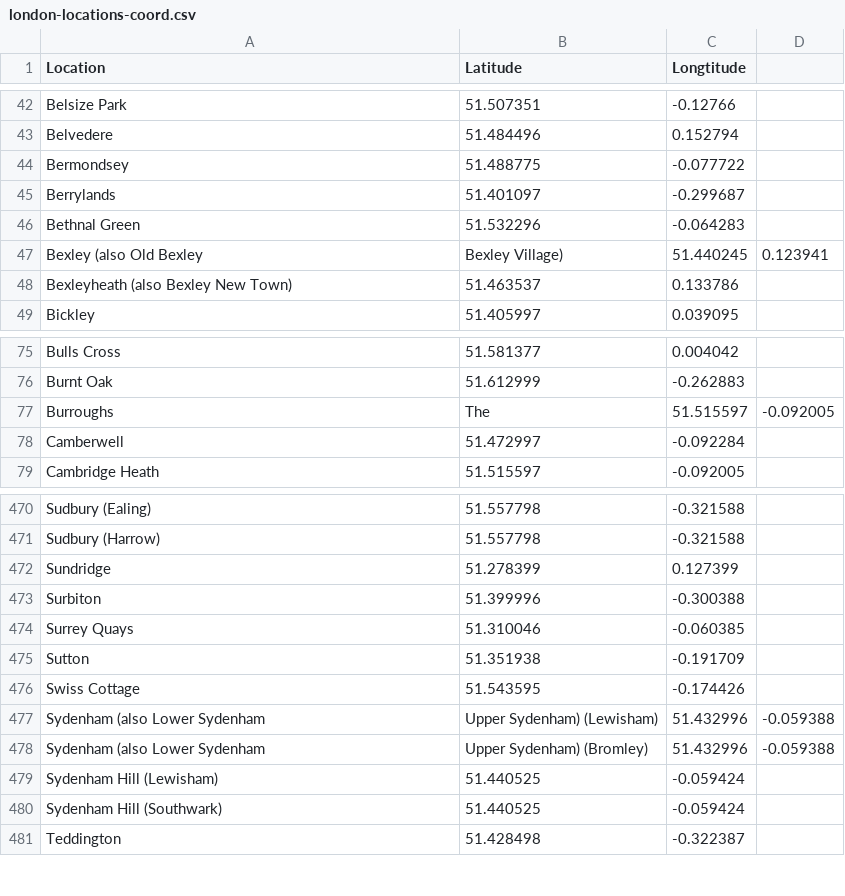
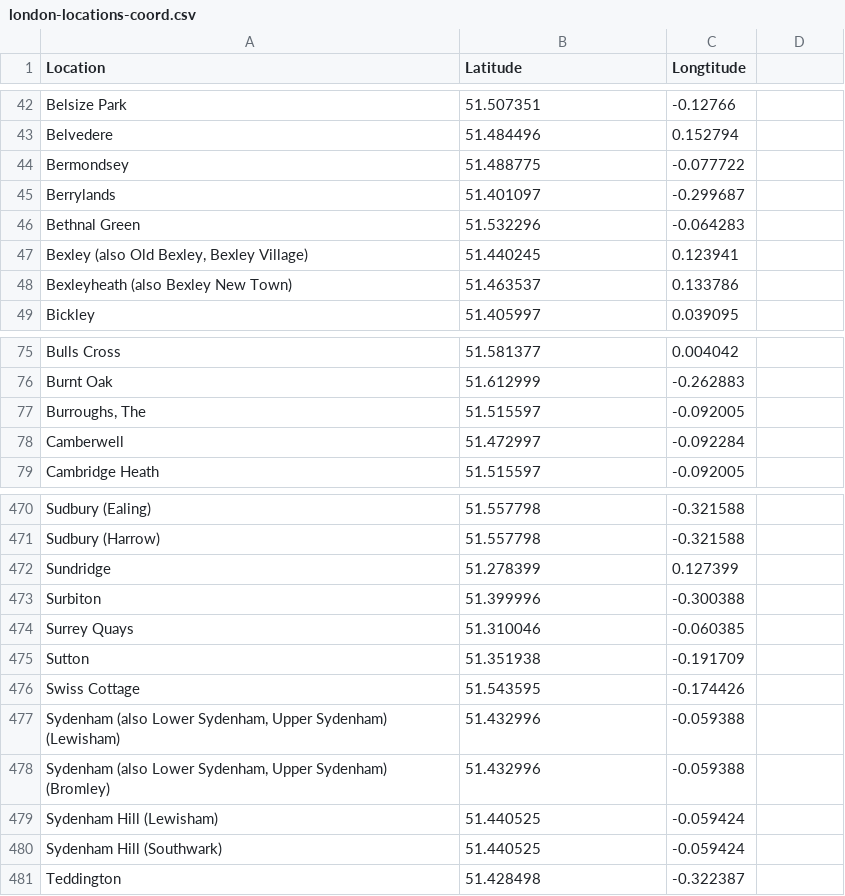
Before and after one commit to alllexx88/Coursera_Capstone, a CSV file: london-locations-coord.csv, drawn as a sheet; only a part is shown, gaps mark what is left out.

Commit message:
Update london-locations-coord.csv
Fix 2

```diff
--- a/london-locations-coord.csv
+++ b/london-locations-coord.csv
@@ -46,3 +46,3 @@ Berrylands,51.401097,-0.299687
 Bethnal Green,51.532296,-0.064283
-Bexley (also Old Bexley, Bexley Village),51.440245,0.123941
+"Bexley (also Old Bexley, Bexley Village)",51.440245,0.123941
 Bexleyheath (also Bexley New Town),51.463537,0.133786
@@ -76,3 +76,3 @@ Bulls Cross,51.581377,0.004042
 Burnt Oak,51.612999,-0.262883
-Burroughs, The,51.515597,-0.092005
+"Burroughs, The",51.515597,-0.092005
 Camberwell,51.472997,-0.092284
@@ -476,4 +476,4 @@ Sutton,51.351938,-0.191709
 Swiss Cottage,51.543595,-0.174426
-Sydenham (also Lower Sydenham, Upper Sydenham) (Lewisham),51.432996,-0.059388
-Sydenham (also Lower Sydenham, Upper Sydenham) (Bromley),51.432996,-0.059388
+"Sydenham (also Lower Sydenham, Upper Sydenham) (Lewisham)",51.432996,-0.059388
+"Sydenham (also Lower Sydenham, Upper Sydenham) (Bromley)",51.432996,-0.059388
 Sydenham Hill (Lewisham),51.440525,-0.059424
```
